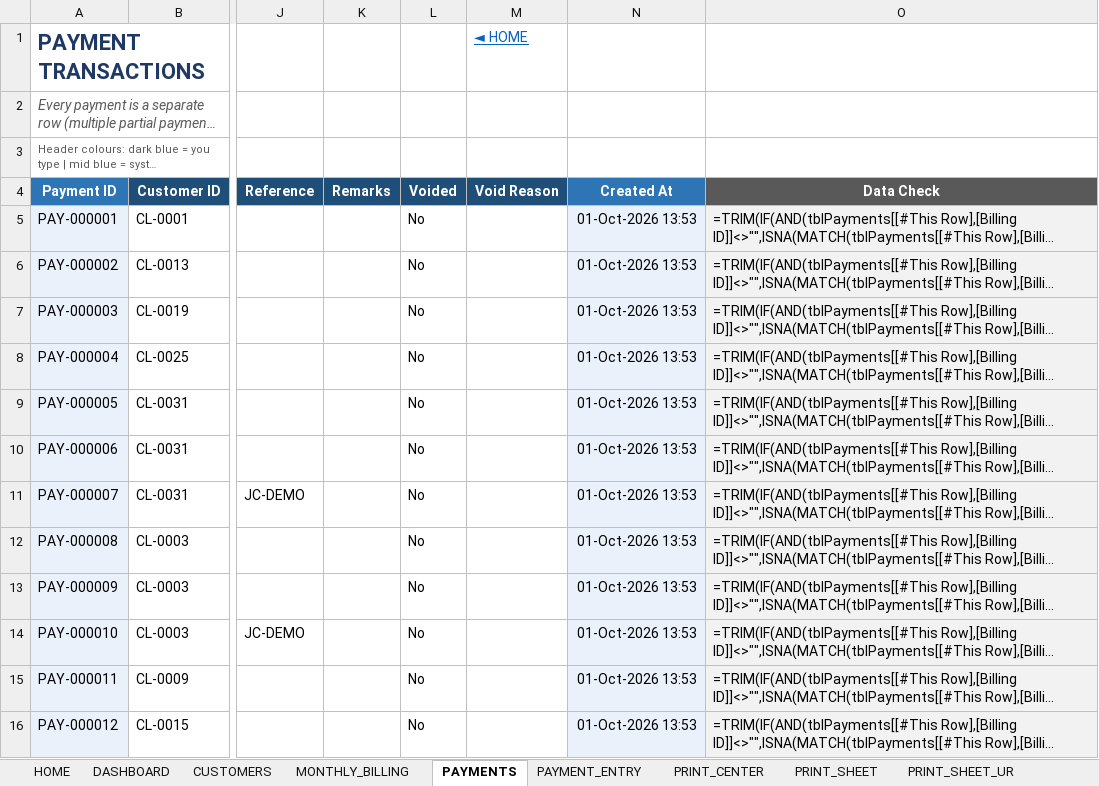
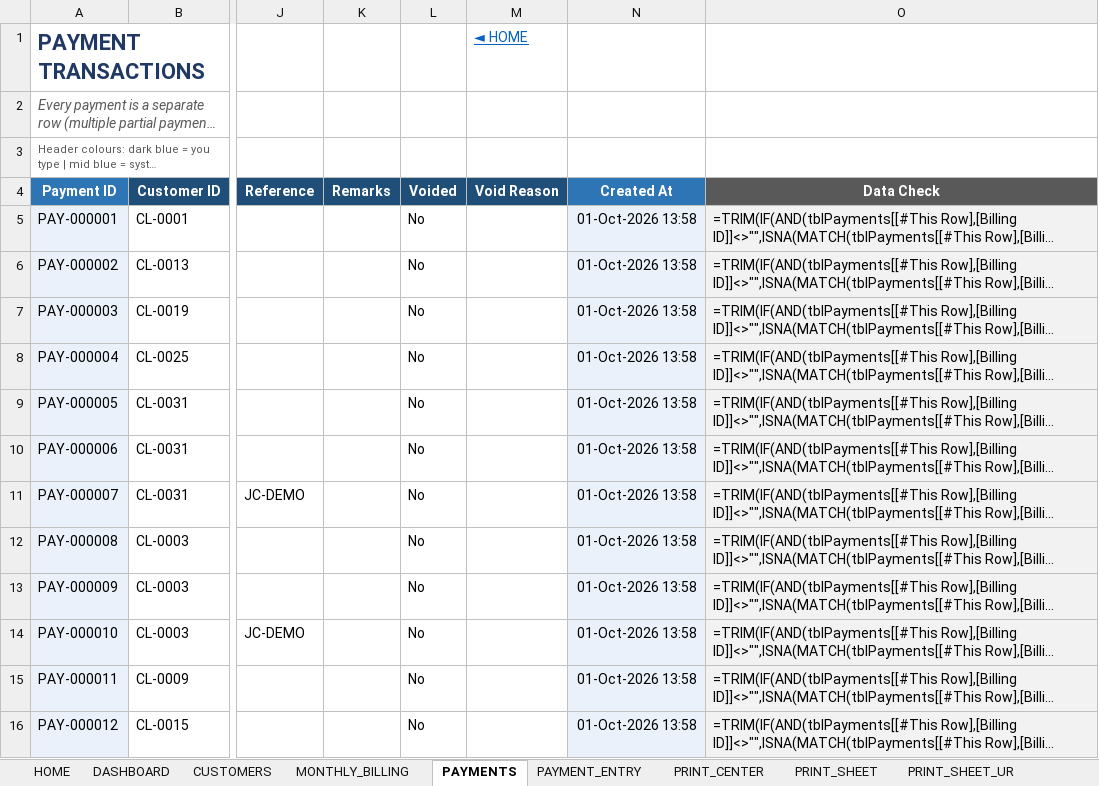
Before and after one commit to Rix10129/Poultry-, an Excel workbook: CITY_LINKS_RECOVERY/data/DEMO_CITY_LINKS_Recovery.xlsx, sheet PAYMENTS, drawn as a sheet; only a part is shown, gaps mark what is left out; long unchanged cells end in …; values as stored, in another font and other column widths than the file's, no borders; formulas without a stored value are shown as written; conditional formats and table styles not drawn; the diff covers the shown part only; the diff names each change by its address in the sheet, - before the commit and + after, or states it on an @@ line.

```diff
--- a/CITY_LINKS_RECOVERY/data/DEMO_CITY_LINKS_Recovery.xlsx (sheet PAYMENTS)
+++ b/CITY_LINKS_RECOVERY/data/DEMO_CITY_LINKS_Recovery.xlsx (sheet PAYMENTS)
-N5:N16 (Created At): 01-Oct-2026 13:53
+N5:N16 (Created At): 01-Oct-2026 13:58
```
Also changed, not shown: 83 edited cells elsewhere in this sheet, sheet MONTHLY_BILLING, sheet CUSTOMER_EVENTS, sheet MONTHS, CITY_LINKS_RECOVERY/data/CITY_LINKS_Recovery.xlsx, 1 other file.
